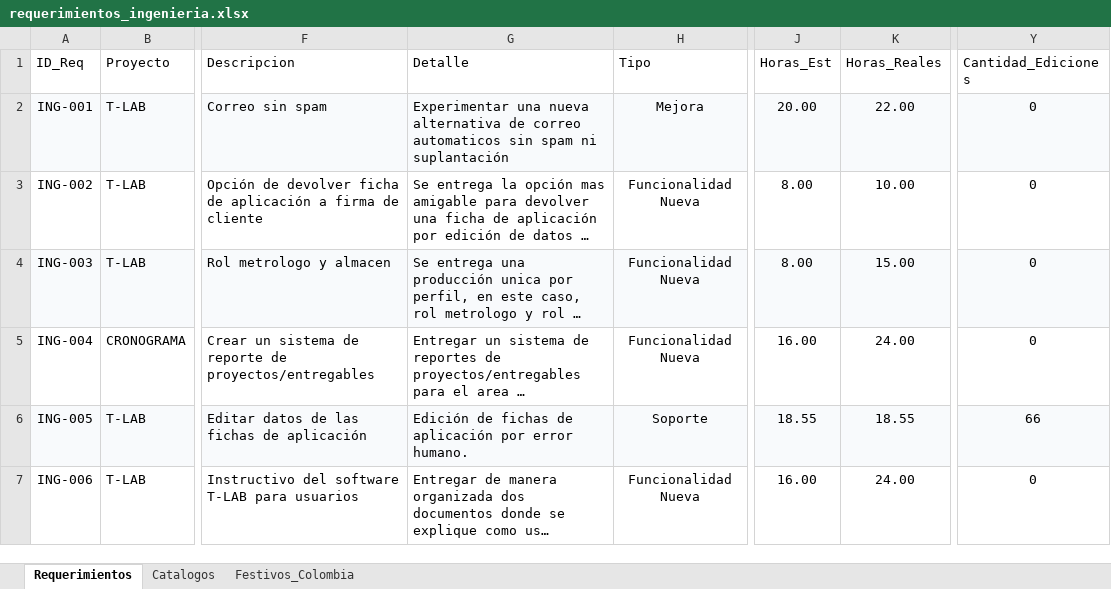
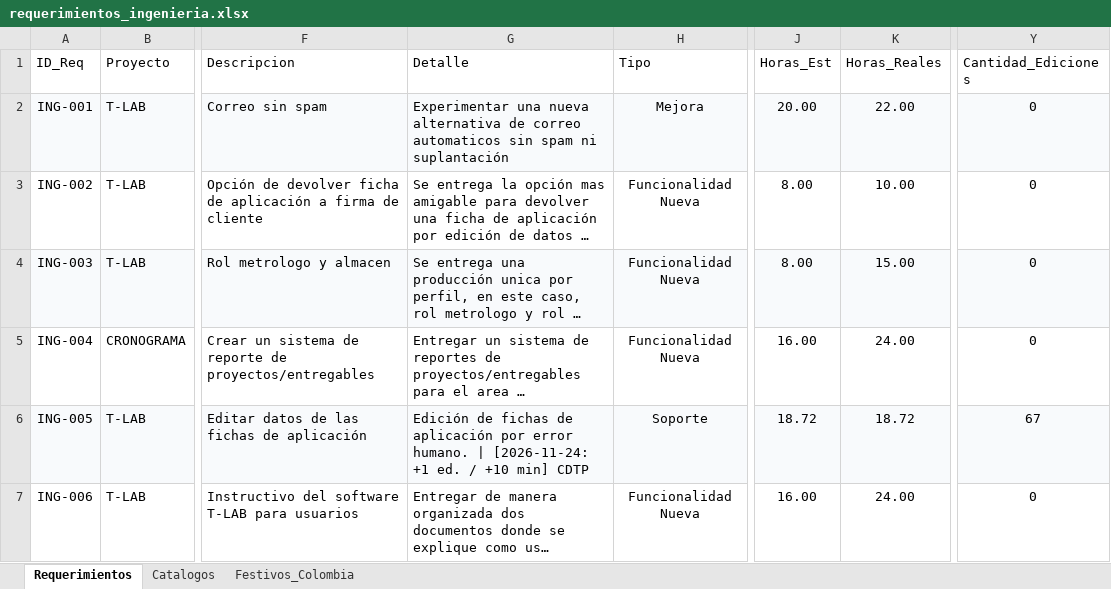
Before and after one commit to morenomolinasamantha-wq/control-avance-ingenieria, an Excel workbook: requerimientos_ingenieria.xlsx, sheet Requerimientos, drawn as a sheet; only a part is shown, gaps mark what is left out; long unchanged cells end in …; values as stored, in another font and other column widths than the file's, no borders; the diff names each change by its address in the sheet, - before the commit and + after, or states it on an @@ line.

Commit message:
[skip ci] Actualizar requerimientos_ingenieria.xlsx desde tablero web

```diff
--- a/requerimientos_ingenieria.xlsx (sheet Requerimientos)
+++ b/requerimientos_ingenieria.xlsx (sheet Requerimientos)
-G6 (Detalle): …error humano.
+G6 (Detalle): …error humano. | [2026-11-24: +1 ed. / +10 min] CDTP
-J6 (Horas_Est): 18.55
+J6 (Horas_Est): 18.72
-K6 (Horas_Reales): 18.55
+K6 (Horas_Reales): 18.72
-Y6 (Cantidad_Ediciones): 66
+Y6 (Cantidad_Ediciones): 67
```
